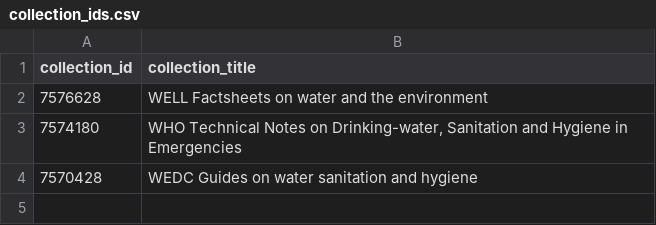
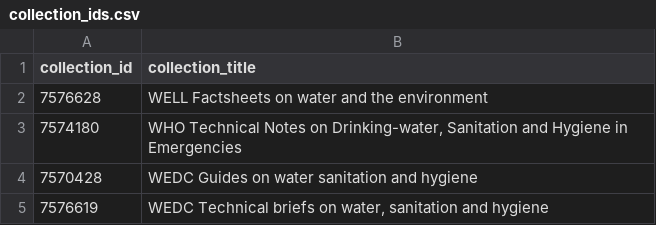
Before and after one commit to lboro-rdm/WEDCGuides, a CSV file: collection_ids.csv, drawn as a sheet; the diff names each change by its address in the sheet, - before the commit and + after, or states it on an @@ line.

Commit message:
updated collections to include Technical Briefs

```diff
--- a/collection_ids.csv
+++ b/collection_ids.csv
+row 5: 7576619 | WEDC Technical briefs on water, sanitation and hygiene
```
Also changed, not shown: 4 other files.
